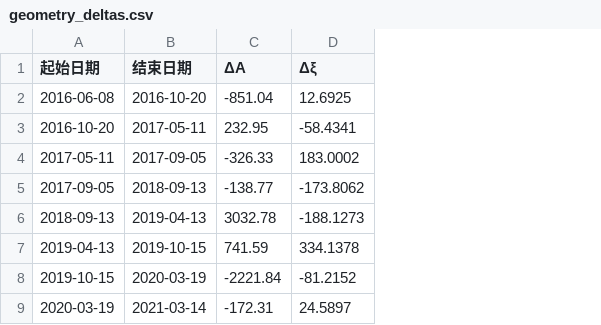
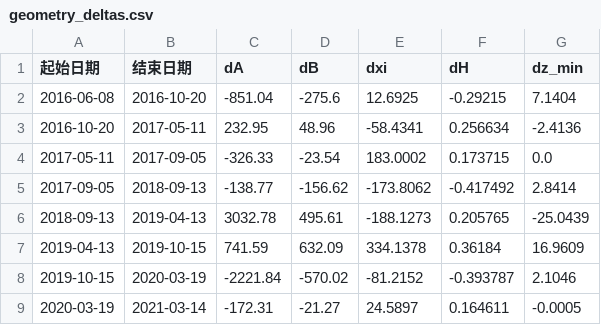
Before and after one commit to JimingYang25/problemB, a CSV file: data/geometry_deltas.csv, drawn as a sheet; addresses are those after the commit; the diff names each change by its address in the sheet, - before the commit and + after, or states it on an @@ line.

```diff
--- a/data/geometry_deltas.csv
+++ b/data/geometry_deltas.csv
+column D (dB), rows 2-9: -275.6 | 48.96 | -23.54 | -156.62 | 495.61 | 632.09 | -570.02 | -21.27
+column F (dH), rows 2-9: -0.29215 | 0.256634 | 0.173715 | -0.417492 | 0.205765 | 0.36184 | -0.393787 | 0.164611
+column G (dz_min), rows 2-9: 7.1404 | -2.4136 | 0.0 | 2.8414 | -25.0439 | 16.9609 | 2.1046 | -0.0005
-C1: ΔA
+C1: dA
-E1: Δξ
+E1: dxi
```
Also changed, not shown: data/driving_factors.csv, data/geometry_indicators.csv, 15 other files.
